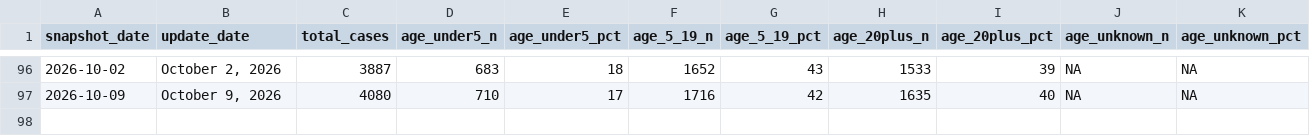
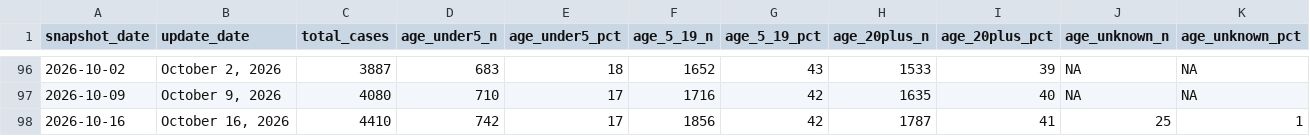
Before and after one commit to PopHIVE/measles_age_cdc_scraper, a CSV file: measles_structured.csv, drawn as a sheet; only a part is shown, gaps mark what is left out; rows hold the shown columns only; the diff names each change by its address in the sheet, - before the commit and + after, or states it on an @@ line.

```diff
--- a/measles_structured.csv
+++ b/measles_structured.csv
+row 98: 2026-10-16 | October 16, 2026 | 4410 | 742 | 17 | 1856 | 42 | 1787 | 41 | 25 | 1
```
Also changed, not shown: 1 other file.
